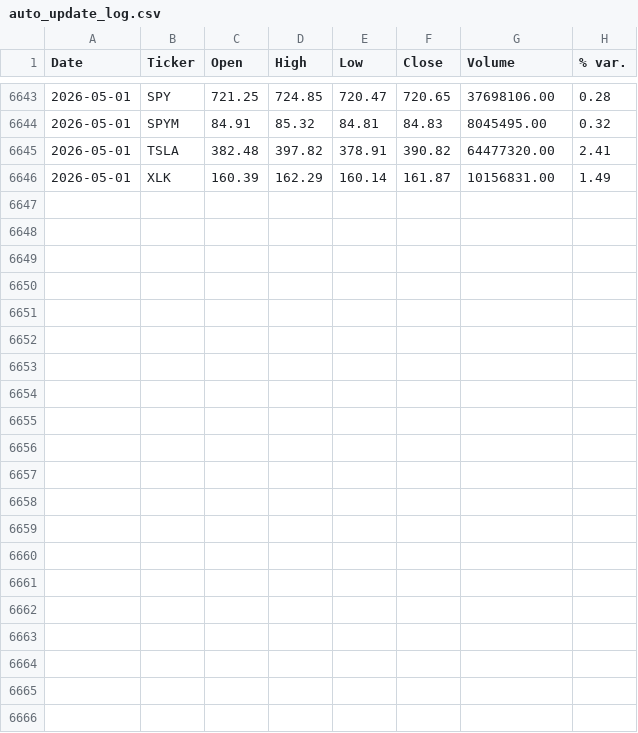
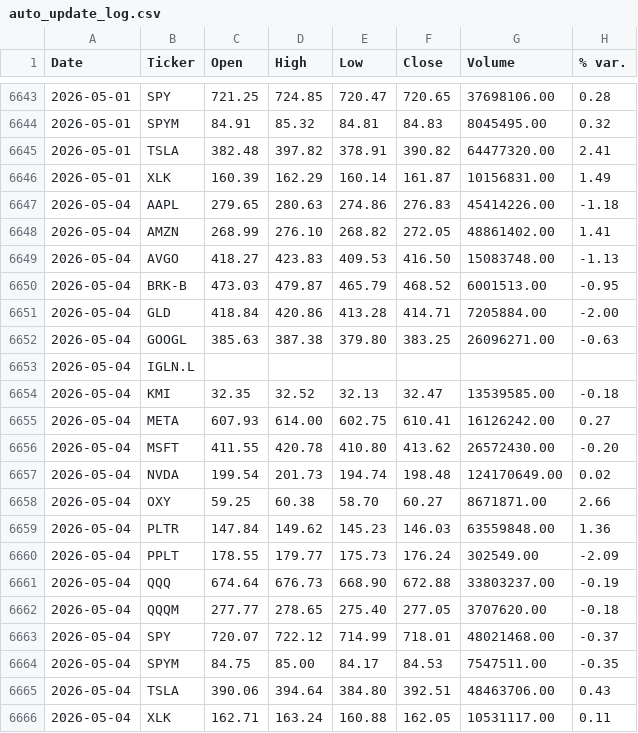
Before and after one commit to faviocanturini-tech/precios-acciones, a CSV file: data/auto_update_log.csv, drawn as a sheet; only a part is shown, gaps mark what is left out.

```diff
--- a/data/auto_update_log.csv
+++ b/data/auto_update_log.csv
@@ -6646 +6646,21 @@ Date,Ticker,Open,High,Low,Close,Volume,% var.
 2026-05-01,XLK,160.39,162.29,160.14,161.87,10156831.00,1.49
+2026-05-04,AAPL,279.65,280.63,274.86,276.83,45414226.00,-1.18
+2026-05-04,AMZN,268.99,276.10,268.82,272.05,48861402.00,1.41
+2026-05-04,AVGO,418.27,423.83,409.53,416.50,15083748.00,-1.13
+2026-05-04,BRK-B,473.03,479.87,465.79,468.52,6001513.00,-0.95
+2026-05-04,GLD,418.84,420.86,413.28,414.71,7205884.00,-2.00
+2026-05-04,GOOGL,385.63,387.38,379.80,383.25,26096271.00,-0.63
+2026-05-04,IGLN.L,,,,,,
+2026-05-04,KMI,32.35,32.52,32.13,32.47,13539585.00,-0.18
+2026-05-04,META,607.93,614.00,602.75,610.41,16126242.00,0.27
+2026-05-04,MSFT,411.55,420.78,410.80,413.62,26572430.00,-0.20
+2026-05-04,NVDA,199.54,201.73,194.74,198.48,124170649.00,0.02
+2026-05-04,OXY,59.25,60.38,58.70,60.27,8671871.00,2.66
+2026-05-04,PLTR,147.84,149.62,145.23,146.03,63559848.00,1.36
+2026-05-04,PPLT,178.55,179.77,175.73,176.24,302549.00,-2.09
+2026-05-04,QQQ,674.64,676.73,668.90,672.88,33803237.00,-0.19
+2026-05-04,QQQM,277.77,278.65,275.40,277.05,3707620.00,-0.18
+2026-05-04,SPY,720.07,722.12,714.99,718.01,48021468.00,-0.37
+2026-05-04,SPYM,84.75,85.00,84.17,84.53,7547511.00,-0.35
+2026-05-04,TSLA,390.06,394.64,384.80,392.51,48463706.00,0.43
+2026-05-04,XLK,162.71,163.24,160.88,162.05,10531117.00,0.11
```
